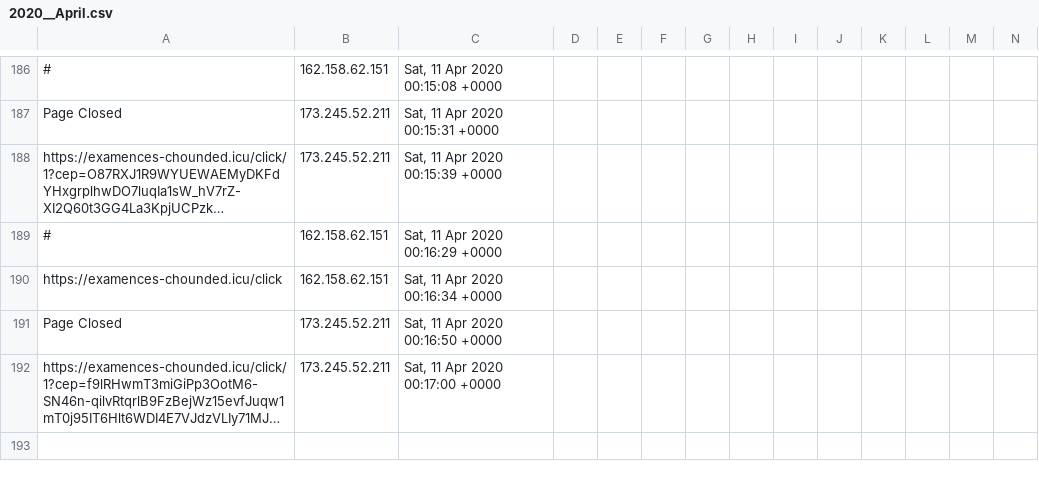
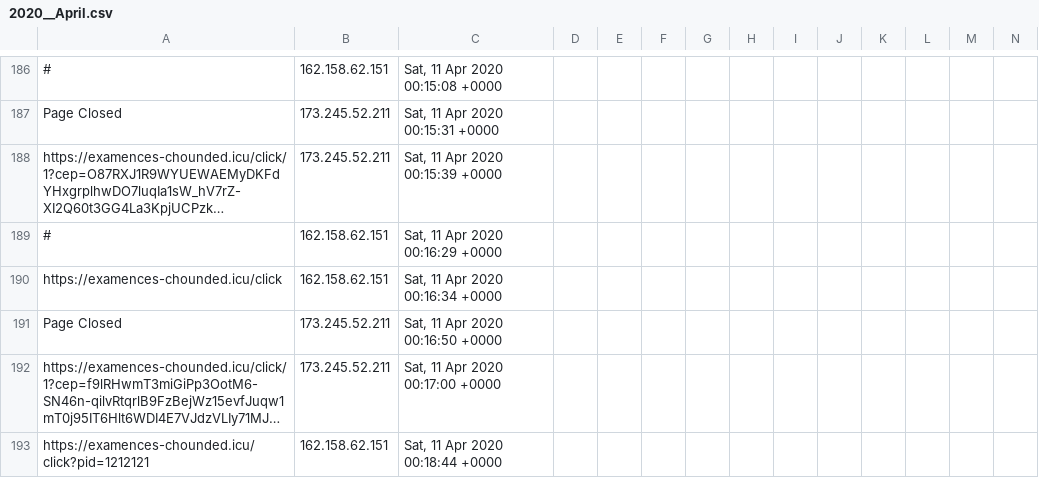
Before and after one commit to runacode/newsushi, a CSV file: logs/2020__April.csv, drawn as a sheet; only a part is shown, gaps mark what is left out; long unchanged cells end in …; rows hold the shown columns only; the diff names each change by its address in the sheet, - before the commit and + after, or states it on an @@ line.

```diff
--- a/logs/2020__April.csv
+++ b/logs/2020__April.csv
+row 193: https://examences-chounded.icu/click?pid=1212121 | 162.158.62.151 | Sat, 11 Apr 2020 00:18:44 +0000
```
Also changed, not shown: 1 other file.
